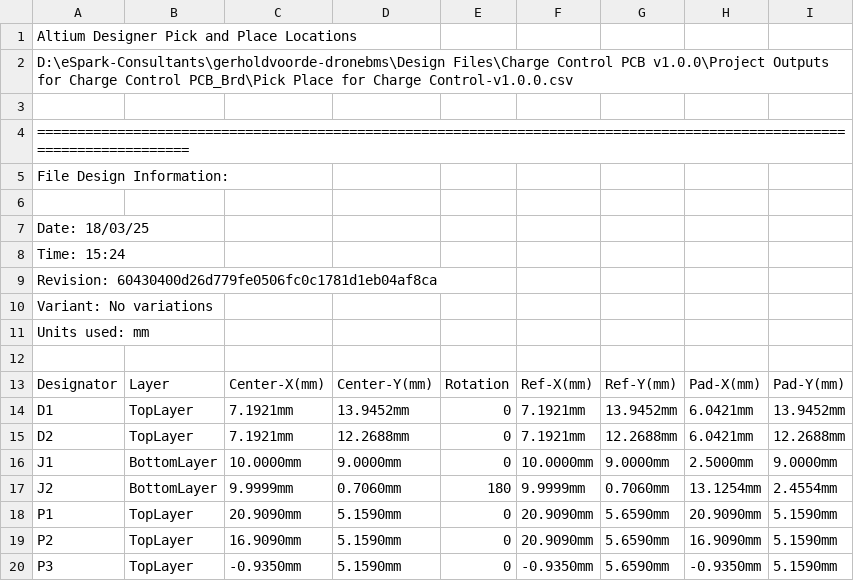
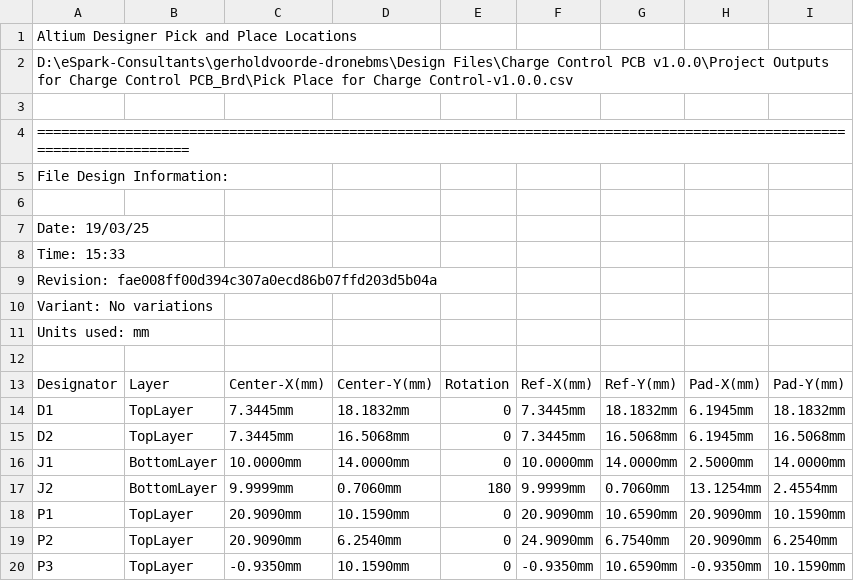
Before and after one commit to eSpark-Backup/gerholdvoorde-dronebms, a CSV file: Design Files/Charge Control PCB v1.0.0/Deliverables/Pick n Place/Pick Place for Charge Control-v1.0.0.csv, drawn as a sheet; only a part is shown; the diff covers the shown part only.

Commit message:
#41 Design completed. Deliverables pushed.

```diff
--- a/Design Files/Charge Control PCB v1.0.0/Deliverables/Pick n Place/Pick Place for Charge Control-v1.0.0.csv
+++ b/Design Files/Charge Control PCB v1.0.0/Deliverables/Pick n Place/Pick Place for Charge Control-v1.0.0.csv
@@ -6,5 +6,5 @@ File Design Information:
 
-Date:       18/03/25
-Time:       15:24
-Revision:   60430400d26d779fe0506fc0c1781d1eb04af8ca
+Date:       19/03/25
+Time:       15:33
+Revision:   fae008ff00d394c307a0ecd86b07ffd203d5b04a
 Variant:    No variations
@@ -13,8 +13,8 @@ Units used: mm
 "Designator","Layer","Center-X(mm)","Center-Y(mm)","Rotation","Ref-X(mm)","Ref-Y(mm)","Pad-X(mm)","Pad-Y(mm)"
-"D1","TopLayer","7.1921mm","13.9452mm","0","7.1921mm","13.9452mm","6.0421mm","13.9452mm"
-"D2","TopLayer","7.1921mm","12.2688mm","0","7.1921mm","12.2688mm","6.0421mm","12.2688mm"
-"J1","BottomLayer","10.0000mm","9.0000mm","0","10.0000mm","9.0000mm","2.5000mm","9.0000mm"
+"D1","TopLayer","7.3445mm","18.1832mm","0","7.3445mm","18.1832mm","6.1945mm","18.1832mm"
+"D2","TopLayer","7.3445mm","16.5068mm","0","7.3445mm","16.5068mm","6.1945mm","16.5068mm"
+"J1","BottomLayer","10.0000mm","14.0000mm","0","10.0000mm","14.0000mm","2.5000mm","14.0000mm"
 "J2","BottomLayer","9.9999mm","0.7060mm","180","9.9999mm","0.7060mm","13.1254mm","2.4554mm"
-"P1","TopLayer","20.9090mm","5.1590mm","0","20.9090mm","5.6590mm","20.9090mm","5.1590mm"
-"P2","TopLayer","16.9090mm","5.1590mm","0","20.9090mm","5.6590mm","16.9090mm","5.1590mm"
-"P3","TopLayer","-0.9350mm","5.1590mm","0","-0.9350mm","5.6590mm","-0.9350mm","5.1590mm"
+"P1","TopLayer","20.9090mm","10.1590mm","0","20.9090mm","10.6590mm","20.9090mm","10.1590mm"
+"P2","TopLayer","20.9090mm","6.2540mm","0","24.9090mm","6.7540mm","20.9090mm","6.2540mm"
+"P3","TopLayer","-0.9350mm","10.1590mm","0","-0.9350mm","10.6590mm","-0.9350mm","10.1590mm"
```
Also changed, not shown: 45 edited cells elsewhere in this file, Design Files/Charge Control PCB v1.0.0/Deliverables/Pick n Place/Centroid.csv, 35 other files.
